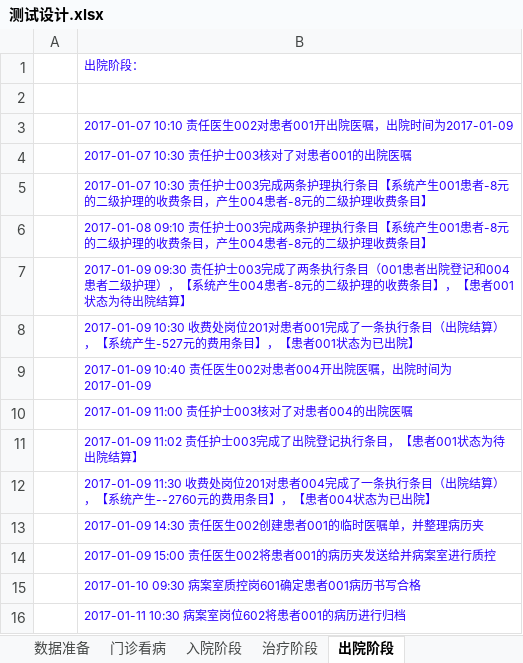
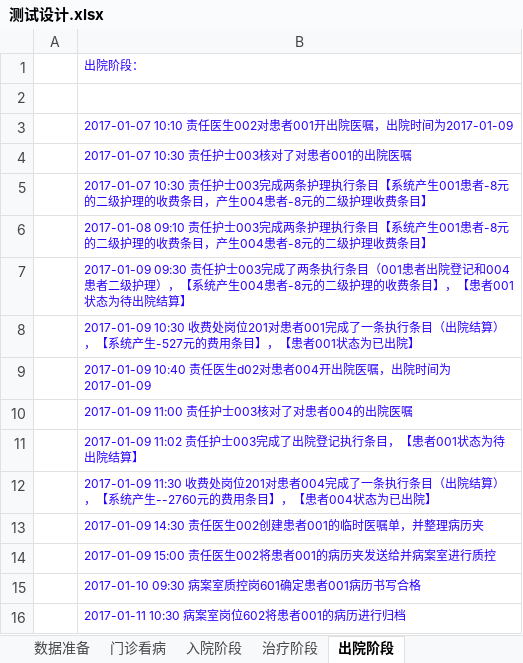
Before and after one commit to AppSecAI-TEST/hospital, an Excel workbook: doc/测试设计.xlsx, sheet 出院阶段, drawn as a sheet; values as stored, in another font and other column widths than the file's, no borders; the diff names each change by its address in the sheet, - before the commit and + after, or states it on an @@ line.

```diff
--- a/doc/测试设计.xlsx (sheet 出院阶段)
+++ b/doc/测试设计.xlsx (sheet 出院阶段)
-B9: …责任医生002对患者004…
+B9: …责任医生d02对患者004…
```
Also changed, not shown: sheet 治疗阶段, sheet 数据准备, sheet 入院阶段, 3 other files.
